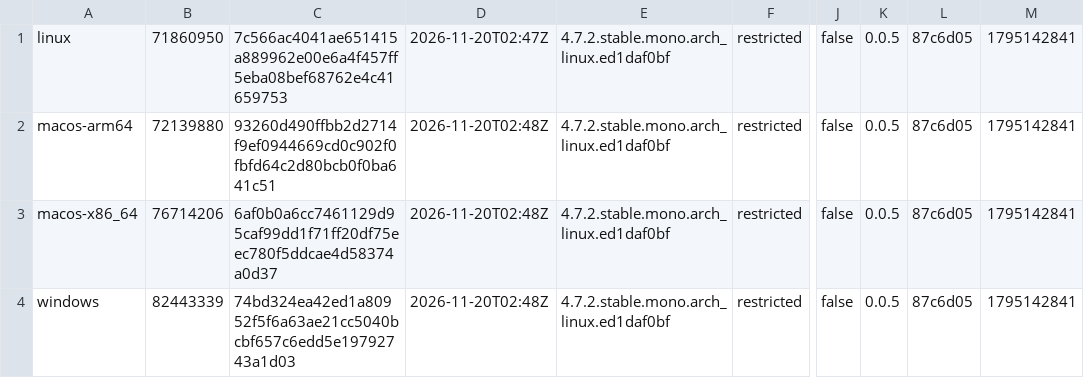
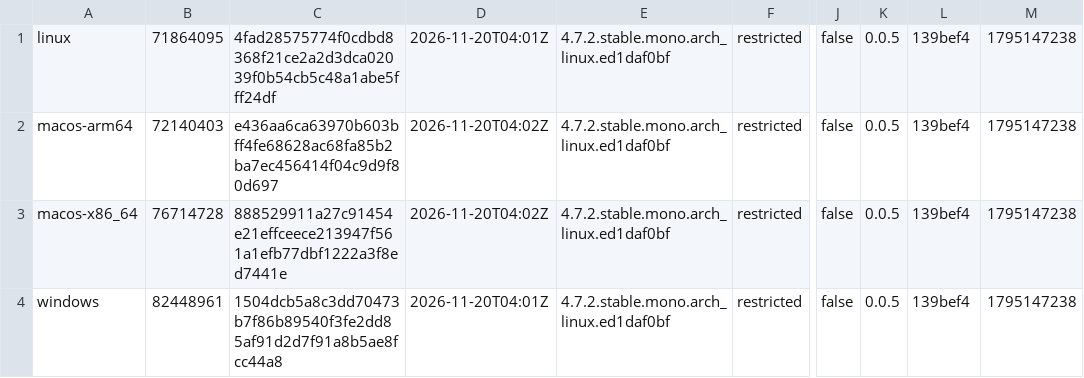
Before and after one commit to tkfnetwork/universus-simulator-clients, a TSV file: builds.tsv, drawn as a sheet; only a part is shown, gaps mark what is left out; the diff names each change by its address in the sheet, - before the commit and + after, or states it on an @@ line.

Commit message:
ALPHA restricted build, 2026-11-20

```diff
--- a/builds.tsv
+++ b/builds.tsv
-B1: 71860950
+B1: 71864095
-C1: 7c566ac4041ae651415a889962e00e6a4f457ff5eba08bef68762e4c41659753
+C1: 4fad28575774f0cdbd8368f21ce2a2d3dca02039f0b54cb5c48a1abe5fff24df
-D1: 2026-11-20T02:47Z
+D1: 2026-11-20T04:01Z
-L1:L4: 87c6d05
+L1:L4: 139bef4
-M1:M4: 1795142841
+M1:M4: 1795147238
-B2: 72139880
+B2: 72140403
-C2: 93260d490ffbb2d2714f9ef0944669cd0c902f0fbfd64c2d80bcb0f0ba641c51
+C2: e436aa6ca63970b603bff4fe68628ac68fa85b2ba7ec456414f04c9d9f80d697
-D2:D3: 2026-11-20T02:48Z
+D2:D3: 2026-11-20T04:02Z
-B3: 76714206
+B3: 76714728
-C3: 6af0b0a6cc7461129d95caf99dd1f71ff20df75eec780f5ddcae4d58374a0d37
+C3: 888529911a27c91454e21effceece213947f561a1efb77dbf1222a3f8ed7441e
-B4: 82443339
+B4: 82448961
-C4: 74bd324ea42ed1a80952f5f6a63ae21cc5040bcbf657c6edd5e19792743a1d03
+C4: 1504dcb5a8c3dd70473b7f86b89540f3fe2dd85af91d2d7f91a8b5ae8fcc44a8
-D4: 2026-11-20T02:48Z
+D4: 2026-11-20T04:01Z
```
Also changed, not shown: 2 other files.
